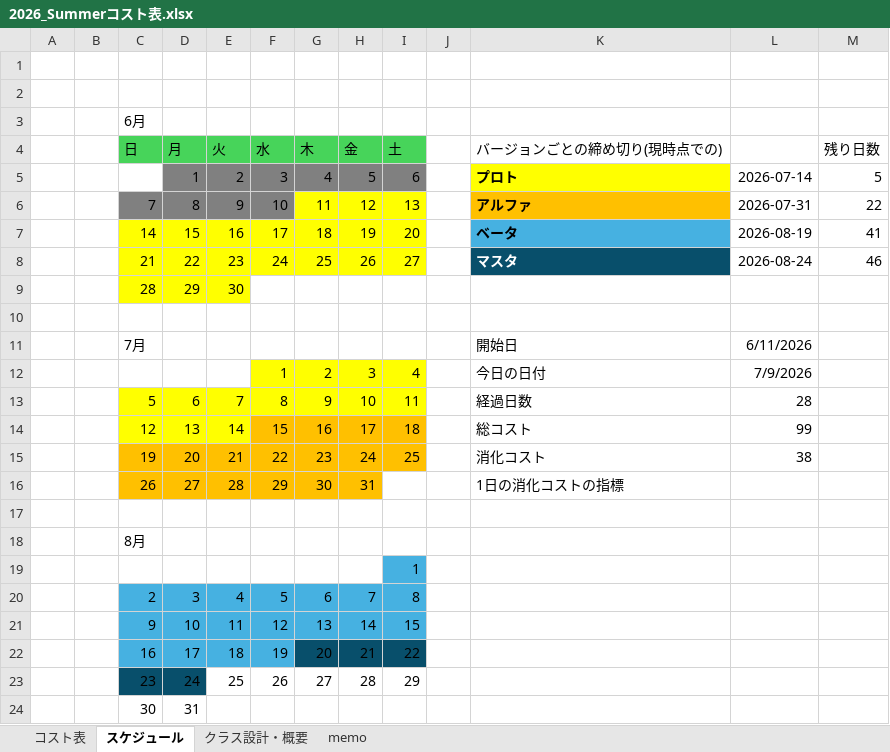
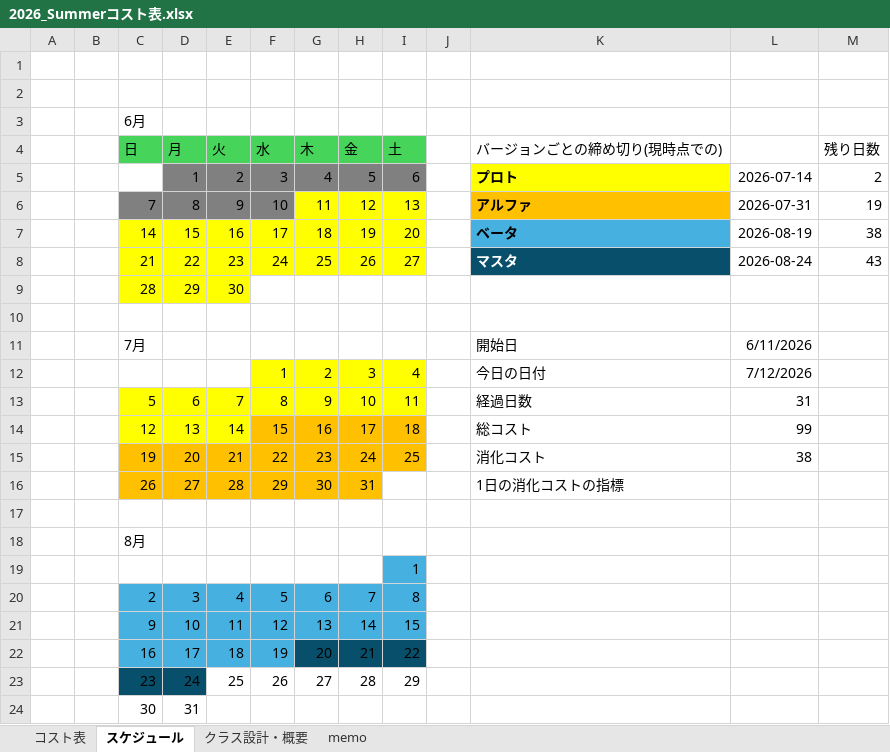
Before and after one commit to tw4706/2026_Summer, an Excel workbook: 2026_Summerコスト表.xlsx, sheet スケジュール, drawn as a sheet; values as stored, in another font and other column widths than the file's, no borders; the diff names each change by its address in the sheet, - before the commit and + after, or states it on an @@ line.

```diff
--- a/2026_Summerコスト表.xlsx (sheet スケジュール)
+++ b/2026_Summerコスト表.xlsx (sheet スケジュール)
-M5 (残り日数): 5
+M5 (残り日数): 2
-M6 (残り日数): 22
+M6 (残り日数): 19
-M7 (残り日数): 41
+M7 (残り日数): 38
-M8 (残り日数): 46
+M8 (残り日数): 43
-L12: 7/9/2026
+L12: 7/12/2026
-L13: 28
+L13: 31
```
Also changed, not shown: 56 other files.
